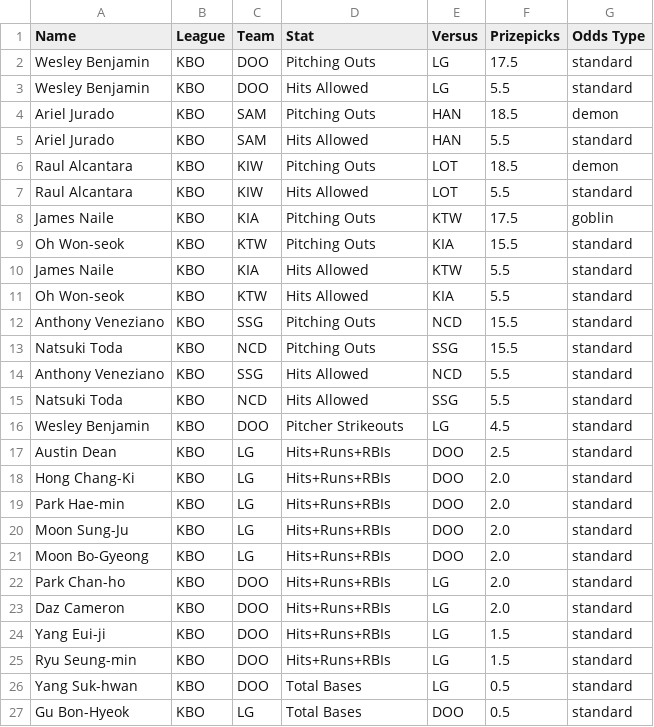
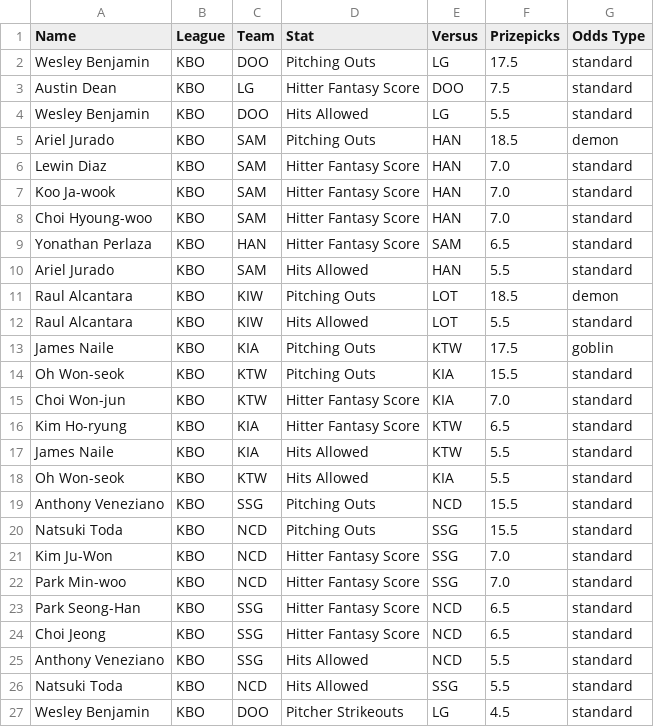
Before and after one commit to cgpropz/KBO, a CSV file: KBO-Odds/KBO_odds_2025.csv, drawn as a sheet; only a part is shown; the shorter side is filled out with more unchanged rows; the diff covers the shown part only; the diff names each change by its address in the sheet, - before the commit and + after, or states it on an @@ line.

```diff
--- a/KBO-Odds/KBO_odds_2025.csv
+++ b/KBO-Odds/KBO_odds_2025.csv
+row 3: Austin Dean | KBO | LG | Hitter Fantasy Score | DOO | 7.5 | standard
+row 6: Lewin Diaz | KBO | SAM | Hitter Fantasy Score | HAN | 7.0 | standard
+row 7: Koo Ja-wook | KBO | SAM | Hitter Fantasy Score | HAN | 7.0 | standard
+row 8: Choi Hyoung-woo | KBO | SAM | Hitter Fantasy Score | HAN | 7.0 | standard
+row 9: Yonathan Perlaza | KBO | HAN | Hitter Fantasy Score | SAM | 6.5 | standard
+row 15: Choi Won-jun | KBO | KTW | Hitter Fantasy Score | KIA | 7.0 | standard
+row 16: Kim Ho-ryung | KBO | KIA | Hitter Fantasy Score | KTW | 6.5 | standard
+row 21: Kim Ju-Won | KBO | NCD | Hitter Fantasy Score | SSG | 7.0 | standard
+row 22: Park Min-woo | KBO | NCD | Hitter Fantasy Score | SSG | 7.0 | standard
+row 23: Park Seong-Han | KBO | SSG | Hitter Fantasy Score | NCD | 6.5 | standard
+row 24: Choi Jeong | KBO | SSG | Hitter Fantasy Score | NCD | 6.5 | standard
```
Also changed, not shown: 2 added rows and 2 removed rows elsewhere in this file, 2 other files.
